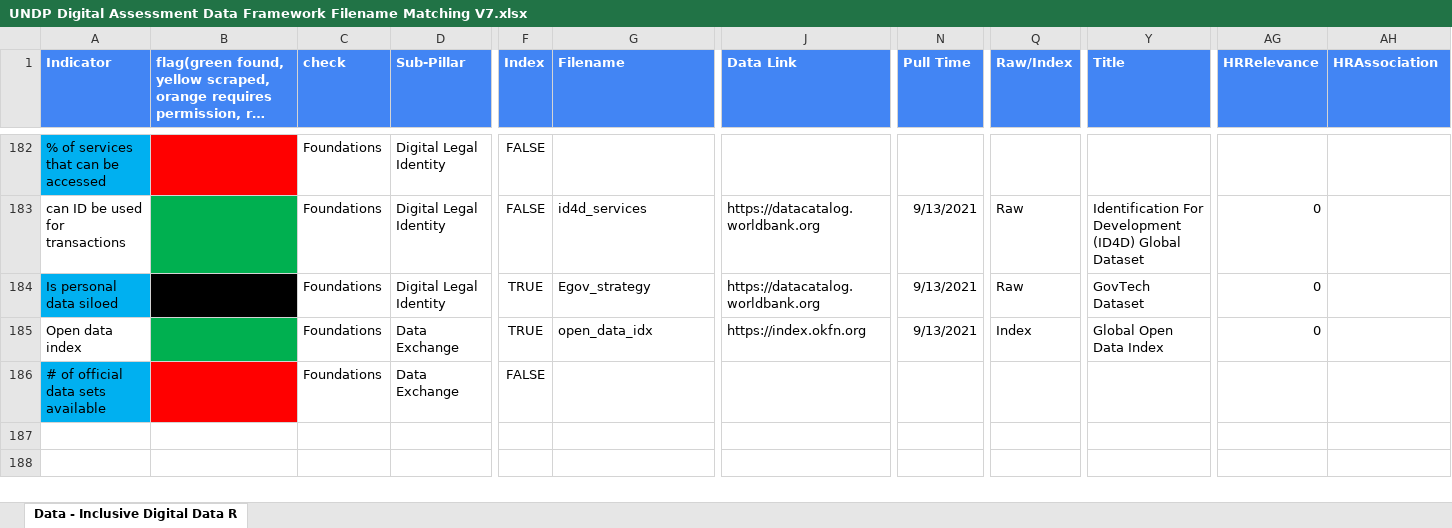
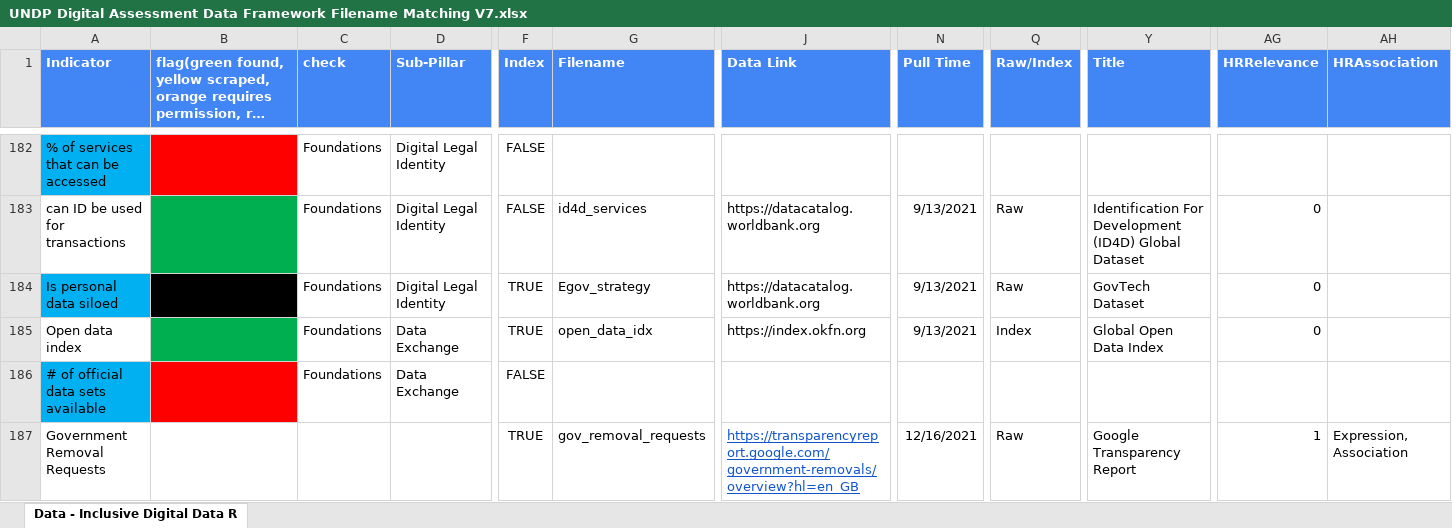
Before and after one commit to undp/digital-development-compass, an Excel workbook: UNDP Digital Assessment Data Framework Filename Matching V7.xlsx, sheet Data - Inclusive Digital Data R, drawn as a sheet; only a part is shown, gaps mark what is left out; long unchanged cells end in …; values as stored, in another font and other column widths than the file's, no borders; charts and pictures and conditional formats not drawn; rows hold the shown columns only; the diff names each change by its address in the sheet, - before the commit and + after, or states it on an @@ line.

```diff
--- a/UNDP Digital Assessment Data Framework Filename Matching V7.xlsx (sheet Data - Inclusive Digital Data R)
+++ b/UNDP Digital Assessment Data Framework Filename Matching V7.xlsx (sheet Data - Inclusive Digital Data R)
+row 187: Government Removal Requests |  |  |  | TRUE | gov_removal_requests | https://transparencyreport.google.com/government-removals/overview?hl=en_GB | 12/16/2021 | Raw | Google Transparency Report | 1 | Expression, Association
```
Also changed, not shown: 7 other files.
